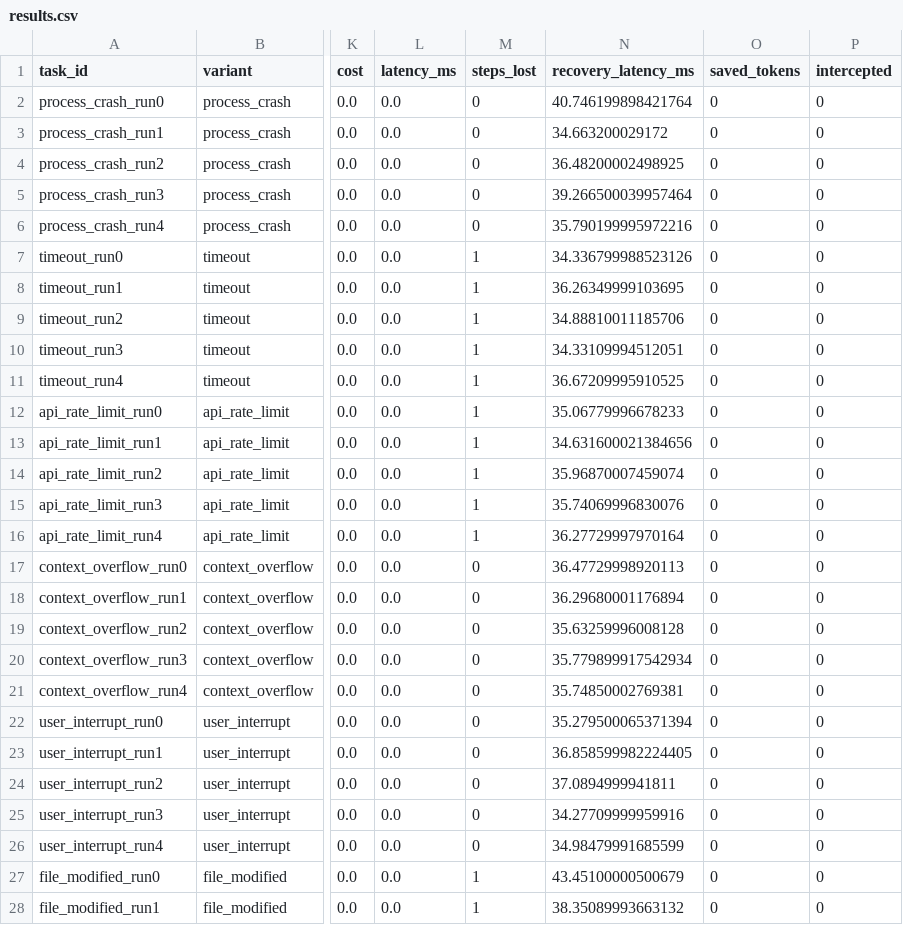
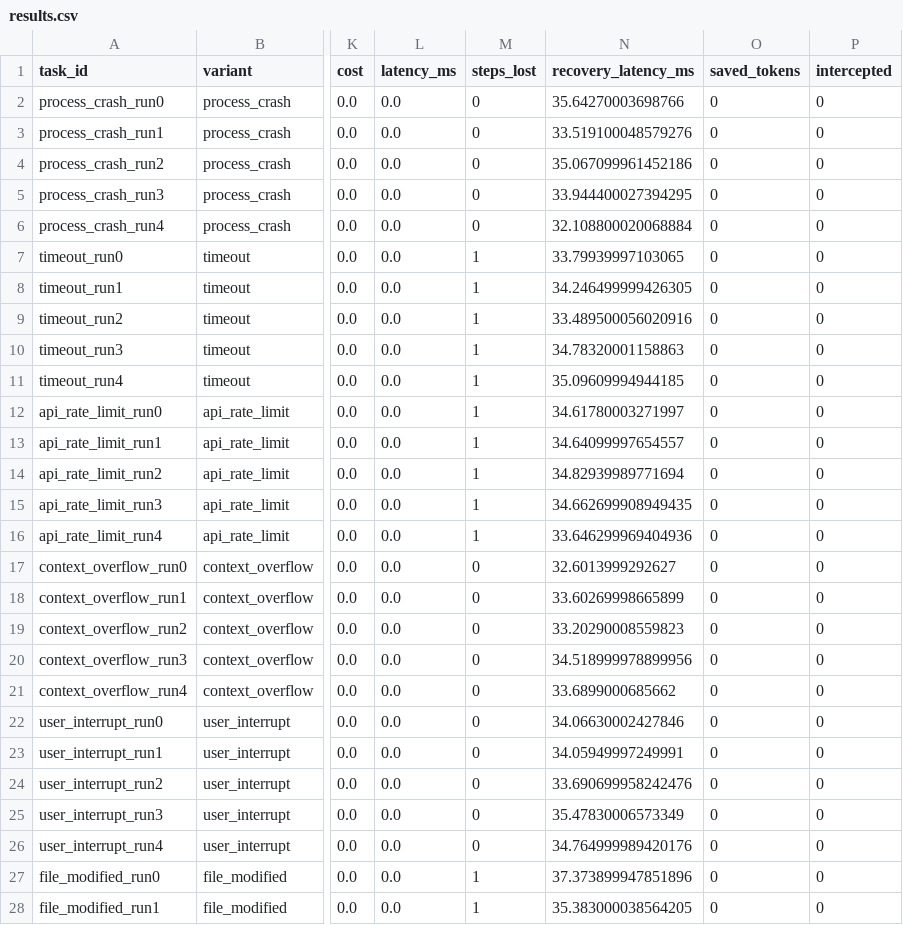
Before and after one commit to 223456png/tether, a CSV file: src/tether/benchmarks/results/recovery/results.csv, drawn as a sheet; only a part is shown, gaps mark what is left out; the diff covers the shown part only; the diff names each change by its address in the sheet, - before the commit and + after, or states it on an @@ line.

```diff
--- a/src/tether/benchmarks/results/recovery/results.csv
+++ b/src/tether/benchmarks/results/recovery/results.csv
-N2 (recovery_latency_ms): 40.746199898421764
+N2 (recovery_latency_ms): 35.64270003698766
-N3 (recovery_latency_ms): 34.663200029172
+N3 (recovery_latency_ms): 33.519100048579276
-N4 (recovery_latency_ms): 36.48200002498925
+N4 (recovery_latency_ms): 35.067099961452186
-N5 (recovery_latency_ms): 39.266500039957464
+N5 (recovery_latency_ms): 33.944400027394295
-N6 (recovery_latency_ms): 35.790199995972216
+N6 (recovery_latency_ms): 32.108800020068884
-N7 (recovery_latency_ms): 34.336799988523126
+N7 (recovery_latency_ms): 33.79939997103065
-N8 (recovery_latency_ms): 36.26349999103695
+N8 (recovery_latency_ms): 34.246499999426305
-N9 (recovery_latency_ms): 34.88810011185706
+N9 (recovery_latency_ms): 33.489500056020916
-N10 (recovery_latency_ms): 34.33109994512051
+N10 (recovery_latency_ms): 34.78320001158863
-N11 (recovery_latency_ms): 36.67209995910525
+N11 (recovery_latency_ms): 35.09609994944185
-N12 (recovery_latency_ms): 35.06779996678233
+N12 (recovery_latency_ms): 34.61780003271997
-N13 (recovery_latency_ms): 34.631600021384656
+N13 (recovery_latency_ms): 34.64099997654557
-N14 (recovery_latency_ms): 35.96870007459074
+N14 (recovery_latency_ms): 34.82939989771694
-N15 (recovery_latency_ms): 35.74069996830076
+N15 (recovery_latency_ms): 34.662699908949435
-N16 (recovery_latency_ms): 36.27729997970164
+N16 (recovery_latency_ms): 33.646299969404936
-N17 (recovery_latency_ms): 36.47729998920113
+N17 (recovery_latency_ms): 32.6013999292627
-N18 (recovery_latency_ms): 36.29680001176894
+N18 (recovery_latency_ms): 33.60269998665899
-N19 (recovery_latency_ms): 35.63259996008128
+N19 (recovery_latency_ms): 33.20290008559823
-N20 (recovery_latency_ms): 35.779899917542934
+N20 (recovery_latency_ms): 34.518999978899956
-N21 (recovery_latency_ms): 35.74850002769381
+N21 (recovery_latency_ms): 33.6899000685662
-N22 (recovery_latency_ms): 35.279500065371394
+N22 (recovery_latency_ms): 34.06630002427846
-N23 (recovery_latency_ms): 36.858599982224405
+N23 (recovery_latency_ms): 34.05949997249991
-N24 (recovery_latency_ms): 37.0894999941811
+N24 (recovery_latency_ms): 33.690699958242476
-N25 (recovery_latency_ms): 34.27709999959916
+N25 (recovery_latency_ms): 35.47830006573349
-N26 (recovery_latency_ms): 34.98479991685599
+N26 (recovery_latency_ms): 34.764999989420176
-N27 (recovery_latency_ms): 43.45100000500679
+N27 (recovery_latency_ms): 37.373899947851896
-N28 (recovery_latency_ms): 38.35089993663132
+N28 (recovery_latency_ms): 35.383000038564205
```
Also changed, not shown: 28 edited cells elsewhere in this file, src/tether/benchmarks/results/compression/results.csv, src/tether/benchmarks/results/drift/results.csv, 18 other files.
